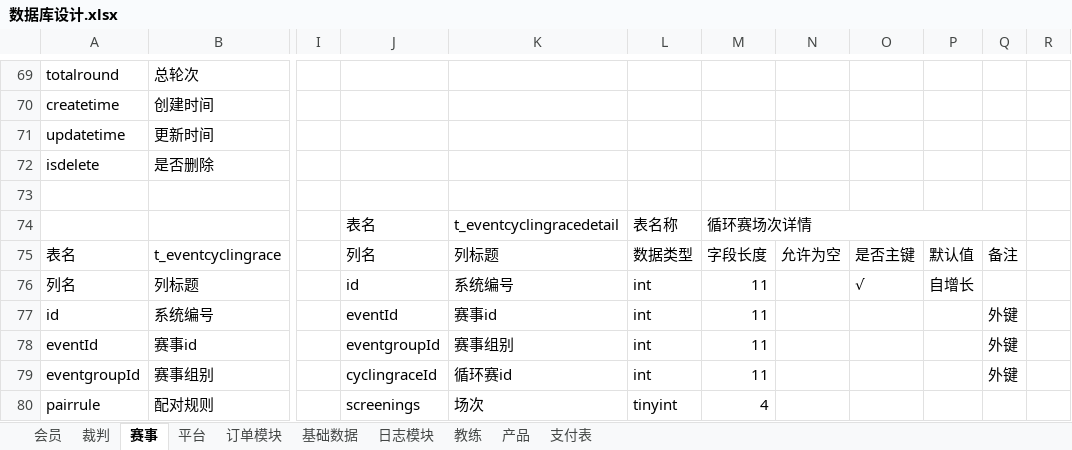
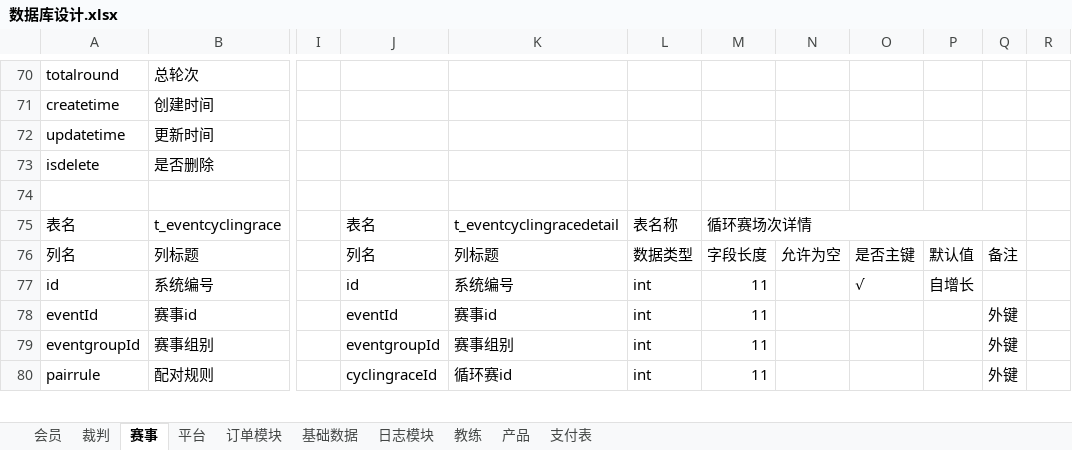
Before and after one commit to huxuanchenxy/nsda, an Excel workbook: doc/数据库设计.xlsx, sheet 赛事, drawn as a sheet; only a part is shown, gaps mark what is left out; values as stored, in another font and other column widths than the file's, no cell formats; removed rows and columns are numbered as before the commit, all else as after; rows hold the shown columns only; the diff covers the shown part only; the diff names each change by its address in the sheet, - before the commit and + after, or states it on an @@ line.

```diff
--- a/doc/数据库设计.xlsx (sheet 赛事)
+++ b/doc/数据库设计.xlsx (sheet 赛事)
-row 74:  |  |  | 表名 | t_eventcyclingracedetail | 表名称 | 循环赛场次详情
-J75: 列名
+J75: 表名
-K75: 列标题
+K75: t_eventcyclingracedetail
-L75: 数据类型
+L75: 表名称
-M75: 字段长度
+M75: 循环赛场次详情
+M75:Q75 merged
-N75: 允许为空
+N75: (empty)
-O75: 是否主键
+O75: (empty)
-P75: 默认值
+P75: (empty)
-Q75: 备注
+Q75: (empty)
-J76: id
+J76: 列名
-K76: 系统编号
+K76: 列标题
-L76: int
+L76: 数据类型
-M76: 11
+M76: 字段长度
-N76: (empty)
+N76: 允许为空
-O76: √
+O76: 是否主键
-P76: 自增长
+P76: 默认值
-Q76: (empty)
+Q76: 备注
-J77: eventId
+J77: id
-K77: 赛事id
+K77: 系统编号
-O77: (empty)
+O77: √
-P77: (empty)
+P77: 自增长
-Q77: 外键
+Q77: (empty)
-J78: eventgroupId
+J78: eventId
-K78: 赛事组别
+K78: 赛事id
-J79: cyclingraceId
+J79: eventgroupId
-K79: 循环赛id
+K79: 赛事组别
-J80: screenings
+J80: cyclingraceId
-K80: 场次
+K80: 循环赛id
-L80: tinyint
+L80: int
-M80: 4
+M80: 11
-Q80: (empty)
+Q80: 外键
```
Also changed, not shown: 3 added rows, 2 removed rows, 135 edited cells and merged cells elsewhere in this sheet, cell formats, 5 other files.
